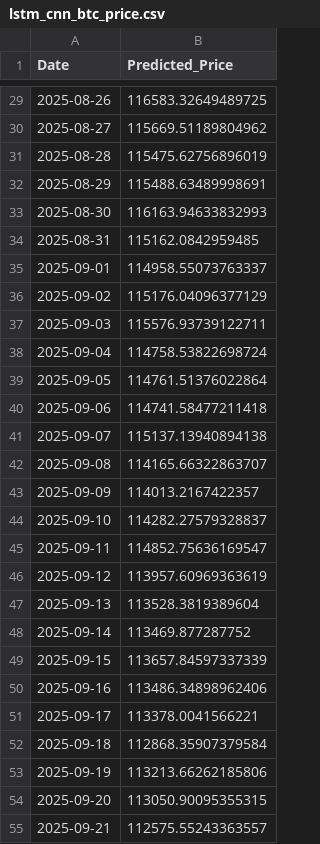
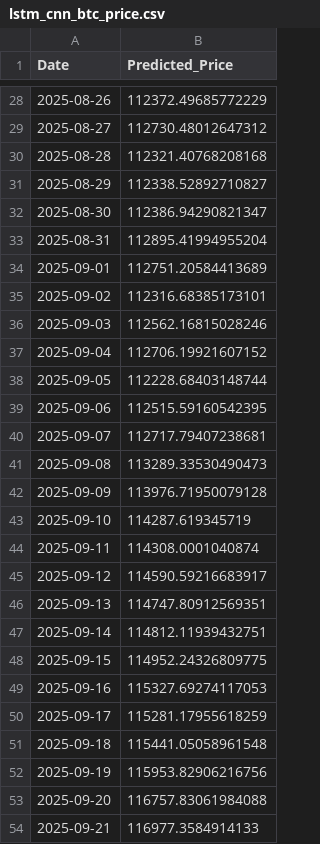
Before and after one commit to Aum107/demo, a CSV file: lstm_cnn_btc_price.csv, drawn as a sheet; only a part is shown, gaps mark what is left out; the diff covers the shown part only.

```diff
--- a/lstm_cnn_btc_price.csv
+++ b/lstm_cnn_btc_price.csv
@@ -29,27 +28,27 @@ Date,Predicted_Price
-2025-08-26,116583.32649489725
-2025-08-27,115669.51189804962
-2025-08-28,115475.62756896019
-2025-08-29,115488.63489998691
-2025-08-30,116163.94633832993
-2025-08-31,115162.0842959485
-2025-09-01,114958.55073763337
-2025-09-02,115176.04096377129
-2025-09-03,115576.93739122711
-2025-09-04,114758.53822698724
-2025-09-05,114761.51376022864
-2025-09-06,114741.58477211418
-2025-09-07,115137.13940894138
-2025-09-08,114165.66322863707
-2025-09-09,114013.2167422357
-2025-09-10,114282.27579328837
-2025-09-11,114852.75636169547
-2025-09-12,113957.60969363619
-2025-09-13,113528.3819389604
-2025-09-14,113469.877287752
-2025-09-15,113657.84597337339
-2025-09-16,113486.34898962406
-2025-09-17,113378.0041566221
-2025-09-18,112868.35907379584
-2025-09-19,113213.66262185806
-2025-09-20,113050.90095355315
-2025-09-21,112575.55243363557
+2025-08-26,112372.49685772229
+2025-08-27,112730.48012647312
+2025-08-28,112321.40768208168
+2025-08-29,112338.52892710827
+2025-08-30,112386.94290821347
+2025-08-31,112895.41994955204
+2025-09-01,112751.20584413689
+2025-09-02,112316.68385173101
+2025-09-03,112562.16815028246
+2025-09-04,112706.19921607152
+2025-09-05,112228.68403148744
+2025-09-06,112515.59160542395
+2025-09-07,112717.79407238681
+2025-09-08,113289.33530490473
+2025-09-09,113976.71950079128
+2025-09-10,114287.619345719
+2025-09-11,114308.0001040874
+2025-09-12,114590.59216683917
+2025-09-13,114747.80912569351
+2025-09-14,114812.11939432751
+2025-09-15,114952.24326809775
+2025-09-16,115327.69274117053
+2025-09-17,115281.17955618259
+2025-09-18,115441.05058961548
+2025-09-19,115953.82906216756
+2025-09-20,116757.83061984088
+2025-09-21,116977.3584914133
```
Also changed, not shown: 1 added row, 1 removed row and 32 edited cells elsewhere in this file.
